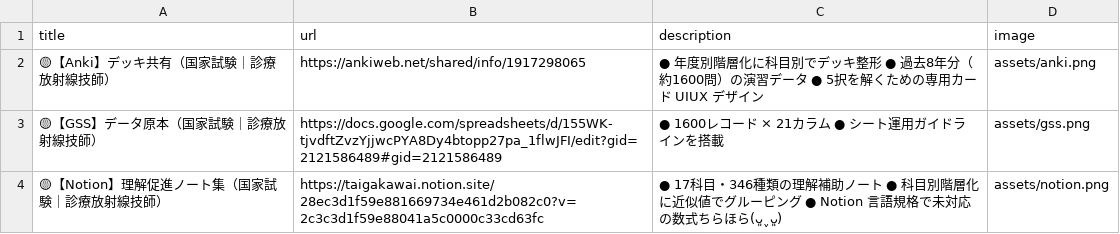
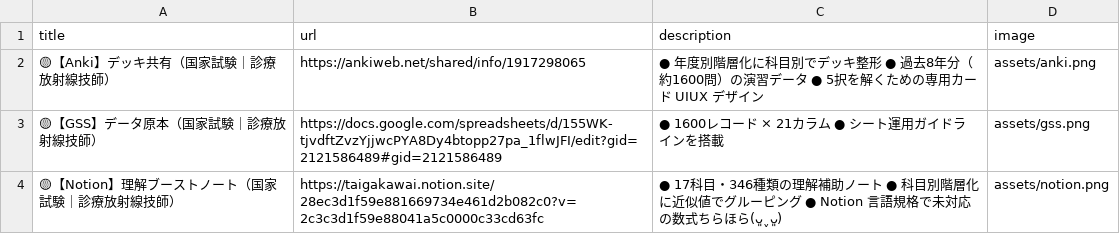
Before and after one commit to uiui-1028/redirect_html, a CSV file: links.csv, drawn as a sheet.

```diff
--- a/links.csv
+++ b/links.csv
@@ -3,2 +3,2 @@ title,url,description,image
 🟡【GSS】データ原本（国家試験｜診療放射線技師）,https://docs.google.com/spreadsheets/d/155WK-tjvdftZvzYjjwcPYA8Dy4btopp27pa_1flwJFI/edit?gid=2121586489#gid=2121586489,● 1600レコード × 21カラム ● シート運用ガイドラインを搭載,assets/gss.png
-🟡【Notion】理解促進ノート集（国家試験｜診療放射線技師）,https://taigakawai.notion.site/28ec3d1f59e881669734e461d2b082c0?v=2c3c3d1f59e88041a5c0000c33cd63fc,● 17科目・346種類の理解補助ノート ● 科目別階層化に近似値でグルーピング ● Notion 言語規格で未対応の数式ちらほら(ᴗ͈ˬᴗ͈),assets/notion.png
+🟡【Notion】理解ブーストノート（国家試験｜診療放射線技師）,https://taigakawai.notion.site/28ec3d1f59e881669734e461d2b082c0?v=2c3c3d1f59e88041a5c0000c33cd63fc,● 17科目・346種類の理解補助ノート ● 科目別階層化に近似値でグルーピング ● Notion 言語規格で未対応の数式ちらほら(ᴗ͈ˬᴗ͈),assets/notion.png
```
Also changed, not shown: 4 other files.
